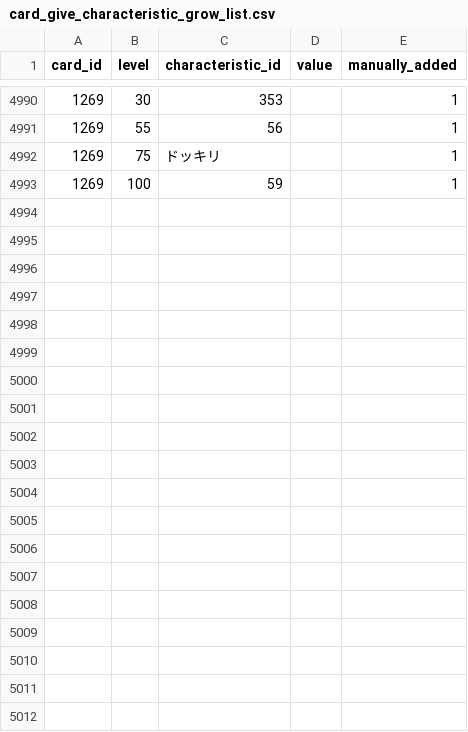
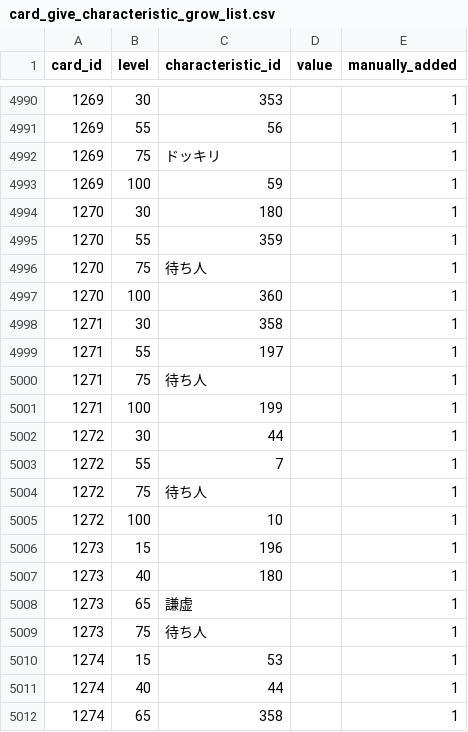
Before and after one commit to a1sareru/shoot300k, a CSV file: public/data/card_give_characteristic_grow_list.csv, drawn as a sheet; only a part is shown, gaps mark what is left out; the diff covers the shown part only.

```diff
--- a/public/data/card_give_characteristic_grow_list.csv
+++ b/public/data/card_give_characteristic_grow_list.csv
@@ -4993 +4993,20 @@ card_id,level,characteristic_id,value,manually_added
 1269,100,59,,1
+1270,30,180,,1
+1270,55,359,,1
+1270,75,待ち人,,1
+1270,100,360,,1
+1271,30,358,,1
+1271,55,197,,1
+1271,75,待ち人,,1
+1271,100,199,,1
+1272,30,44,,1
+1272,55,7,,1
+1272,75,待ち人,,1
+1272,100,10,,1
+1273,15,196,,1
+1273,40,180,,1
+1273,65, 謙虚,,1
+1273,75,待ち人,,1
+1274,15,53,,1
+1274,40,44,,1
+1274,65,358,,1
```
Also changed, not shown: 29 added rows elsewhere in this file, public/data/card_give_characteristic.csv, public/data/character_card.csv, 12 other files.
